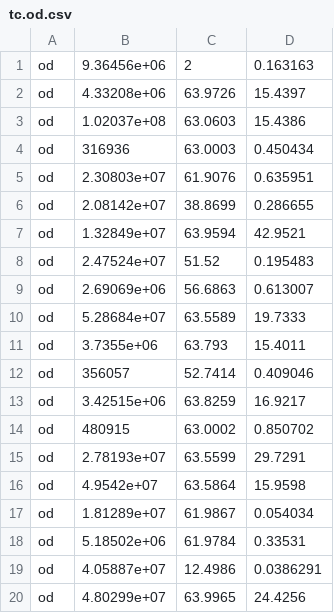
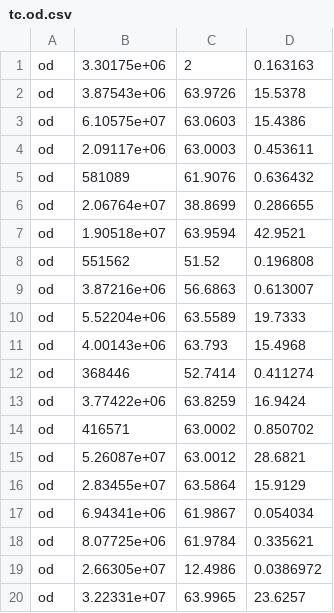
Before and after one commit to herbie-fp/herbie, a CSV file: compile/tc.od.csv, drawn as a sheet; only a part is shown; the diff covers the shown part only.

```diff
--- a/compile/tc.od.csv
+++ b/compile/tc.od.csv
@@ -1,20 +1,20 @@
-od ,    9.36456e+06,              2,       0.163163
-od ,    4.33208e+06,        63.9726,        15.4397
-od ,    1.02037e+08,        63.0603,        15.4386
-od ,         316936,        63.0003,       0.450434
-od ,    2.30803e+07,        61.9076,       0.635951
-od ,    2.08142e+07,        38.8699,       0.286655
-od ,    1.32849e+07,        63.9594,        42.9521
-od ,    2.47524e+07,          51.52,       0.195483
-od ,    2.69069e+06,        56.6863,       0.613007
-od ,    5.28684e+07,        63.5589,        19.7333
-od ,     3.7355e+06,         63.793,        15.4011
-od ,         356057,        52.7414,       0.409046
-od ,    3.42515e+06,        63.8259,        16.9217
-od ,         480915,        63.0002,       0.850702
-od ,    2.78193e+07,        63.5599,        29.7291
-od ,     4.9542e+07,        63.5864,        15.9598
-od ,    1.81289e+07,        61.9867,       0.054034
-od ,    5.18502e+06,        61.9784,        0.33531
-od ,    4.05887e+07,        12.4986,      0.0386291
-od ,    4.80299e+07,        63.9965,        24.4256
+od ,    3.30175e+06,              2,       0.163163
+od ,    3.87543e+06,        63.9726,        15.5378
+od ,    6.10575e+07,        63.0603,        15.4386
+od ,    2.09117e+06,        63.0003,       0.453611
+od ,         581089,        61.9076,       0.636432
+od ,    2.06764e+07,        38.8699,       0.286655
+od ,    1.90518e+07,        63.9594,        42.9521
+od ,         551562,          51.52,       0.196808
+od ,    3.87216e+06,        56.6863,       0.613007
+od ,    5.52204e+06,        63.5589,        19.7333
+od ,    4.00143e+06,         63.793,        15.4968
+od ,         368446,        52.7414,       0.411274
+od ,    3.77422e+06,        63.8259,        16.9424
+od ,         416571,        63.0002,       0.850702
+od ,    5.26087e+07,        63.0012,        28.6821
+od ,    2.83455e+07,        63.5864,        15.9129
+od ,    6.94341e+06,        61.9867,       0.054034
+od ,    8.07725e+06,        61.9784,       0.335621
+od ,    2.66305e+07,        12.4986,      0.0386972
+od ,    3.22331e+07,        63.9965,        23.6257
```
Also changed, not shown: 10 edited cells elsewhere in this file, compile/casio-runtime.csv, compile/tc.id.csv, 4 other files.
